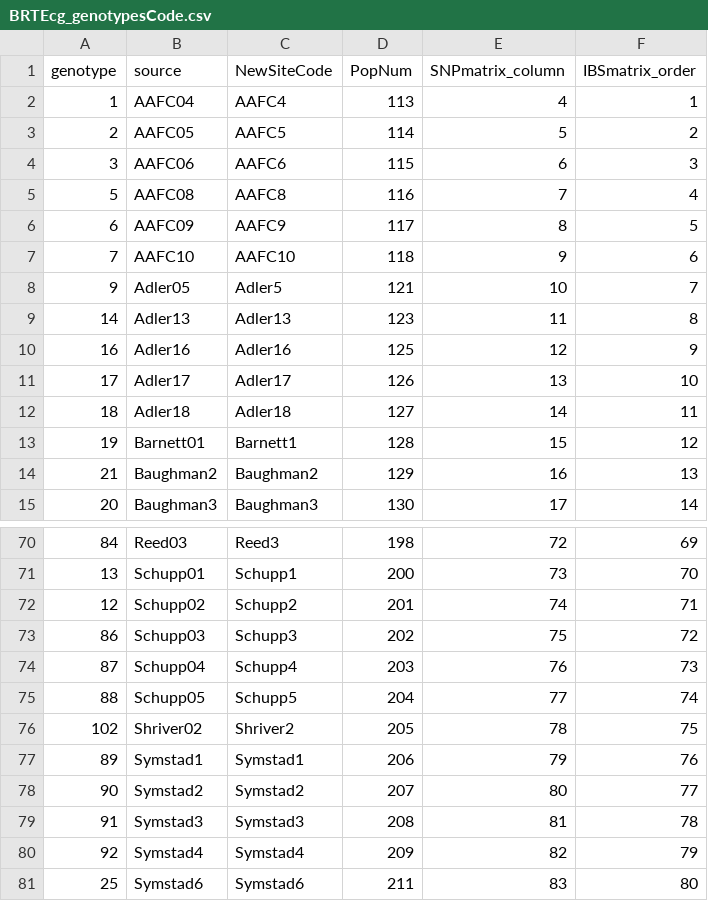
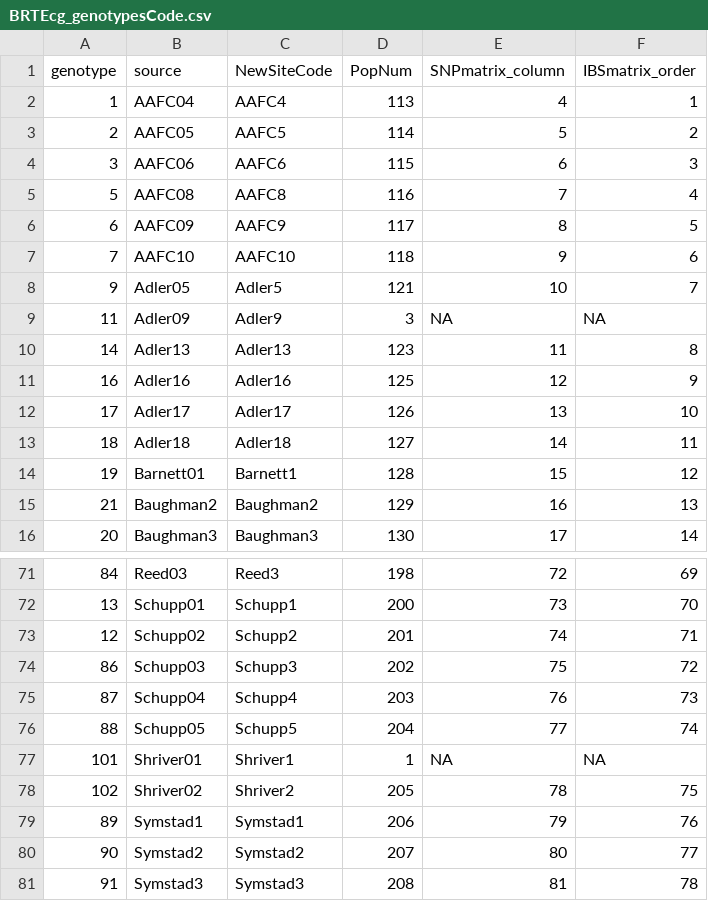
Before and after one commit to pbadler/bromecast-data, a CSV file: traits/data/rawdata/gamba_growthchamber/BRTEcg_genotypesCode.csv, drawn as a sheet; only a part is shown, gaps mark what is left out; the shorter side is filled out with more unchanged rows; the diff names each change by its address in the sheet, - before the commit and + after, or states it on an @@ line.

```diff
--- a/traits/data/rawdata/gamba_growthchamber/BRTEcg_genotypesCode.csv
+++ b/traits/data/rawdata/gamba_growthchamber/BRTEcg_genotypesCode.csv
+row 9: 11 | Adler09 | Adler9 | 3 | NA | NA
+row 77: 101 | Shriver01 | Shriver1 | 1 | NA | NA
```
Also changed, not shown: traits/data/deriveddata/genotype_catalog.csv.
